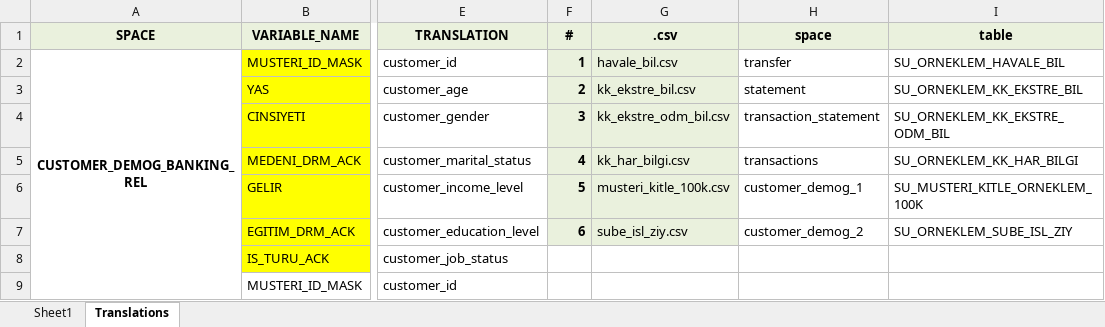
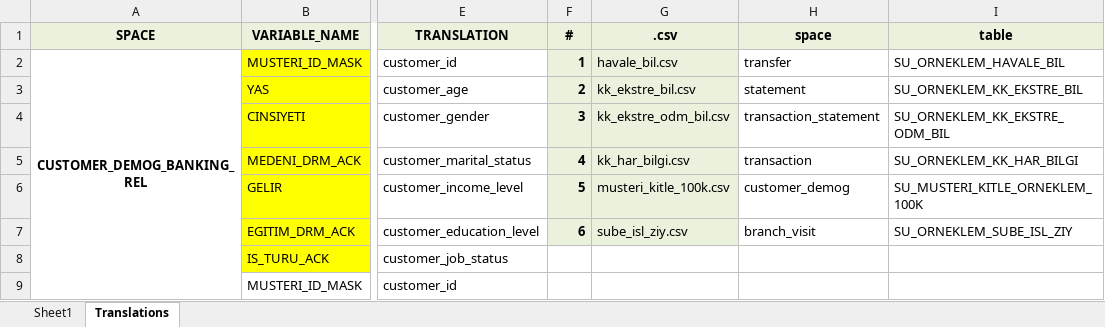
Before and after one commit to maddoxamei/Married-Couple-Identification, an Excel workbook: data/schema.xlsx, sheet Translations, drawn as a sheet; only a part is shown, gaps mark what is left out; values as stored, in another font and other column widths than the file's, no borders; charts and pictures not drawn; the diff names each change by its address in the sheet, - before the commit and + after, or states it on an @@ line.

Commit message:
DF key change

```diff
--- a/data/schema.xlsx (sheet Translations)
+++ b/data/schema.xlsx (sheet Translations)
-H5 (space): transactions
+H5 (space): transaction
-H6 (space): customer_demog_1
+H6 (space): customer_demog
-H7 (space): customer_demog_2
+H7 (space): branch_visit
```
Also changed, not shown: charts or pictures.
